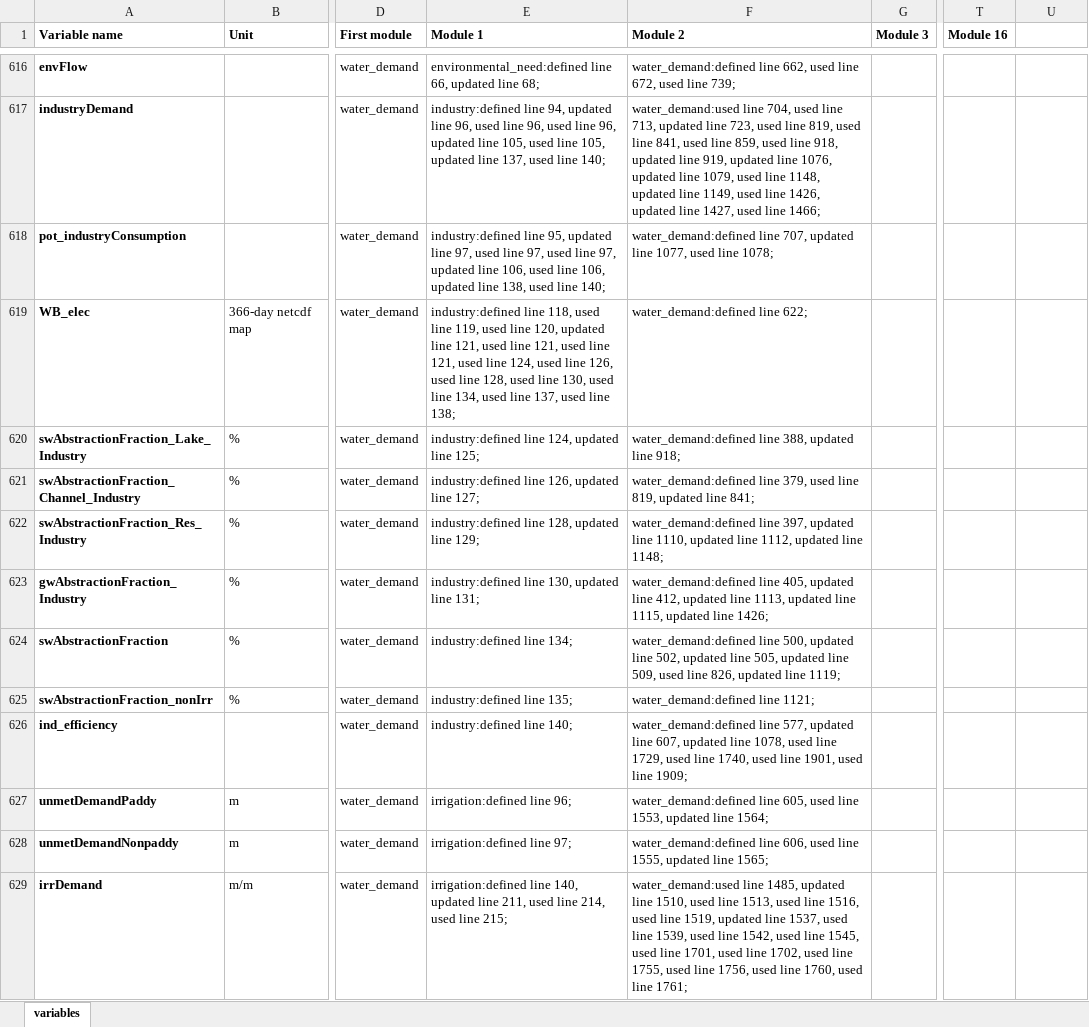
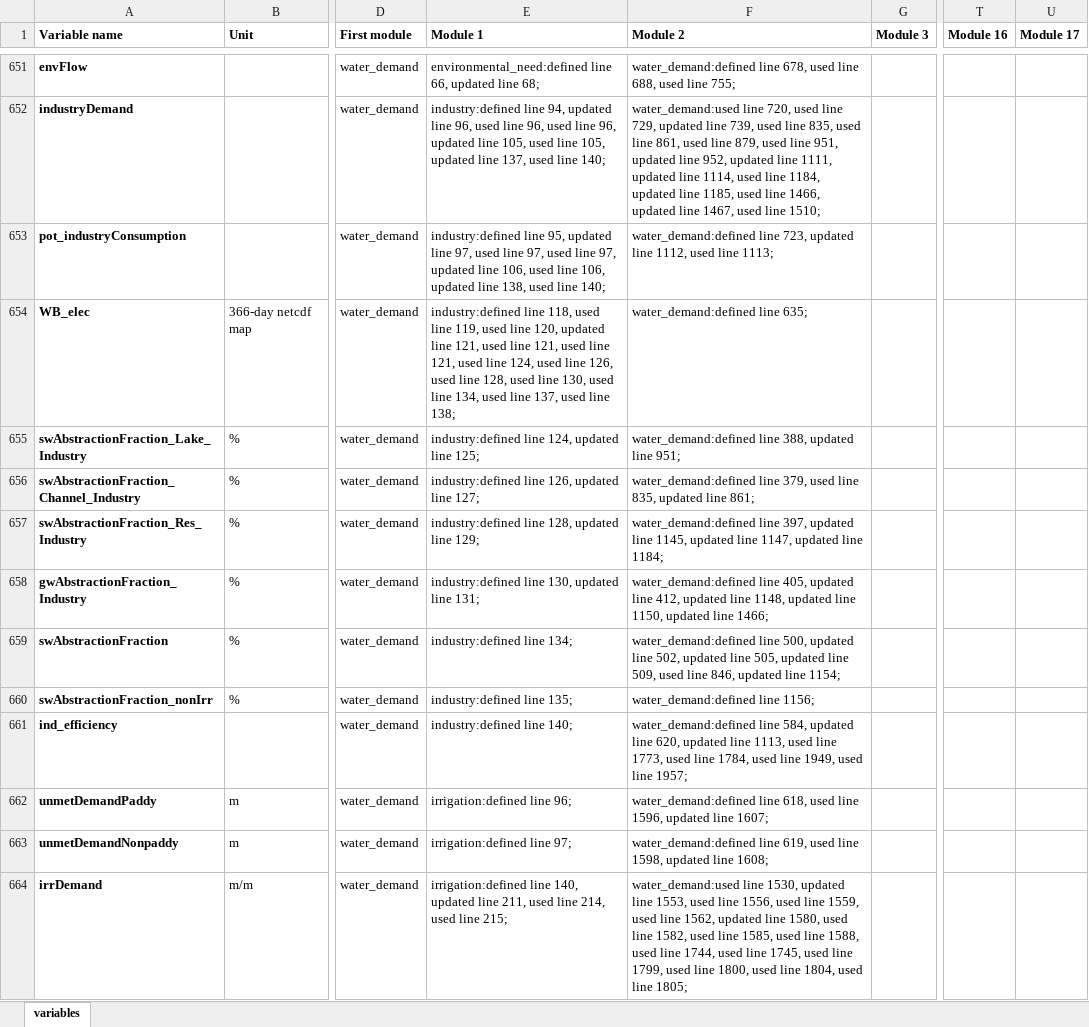
Before and after one commit to EmilioMariaNP/CWatM_emnp, an Excel workbook: cwatm/variable_documentation/selfvar.xlsx, sheet variables, drawn as a sheet; only a part is shown, gaps mark what is left out; values as stored, in another font and other column widths than the file's, no borders; addresses are those after the commit; the diff covers the shown part only; the diff names each change by its address in the sheet, - before the commit and + after, or states it on an @@ line.

Commit message:
📜 Update variable metadata

```diff
--- a/cwatm/variable_documentation/selfvar.xlsx (sheet variables)
+++ b/cwatm/variable_documentation/selfvar.xlsx (sheet variables)
-U1: (empty)
+U1: Module 17
-F651 (Module 2): water_demand:defined line 662, used line 672, used line 739;
+F651 (Module 2): water_demand:defined line 678, used line 688, used line 755;
-F652 (Module 2): water_demand:used line 704, used line 713, updated line 723, used line 819, used line 841, used line 859, used line 918, updated line 919, updated line 1076, updated line 1079, used line 1148, updated line 1149, used line 1426, updated line 1427, used line 1466;
+F652 (Module 2): water_demand:used line 720, used line 729, updated line 739, used line 835, used line 861, used line 879, used line 951, updated line 952, updated line 1111, updated line 1114, used line 1184, updated line 1185, used line 1466, updated line 1467, used line 1510;
-F653 (Module 2): water_demand:defined line 707, updated line 1077, used line 1078;
+F653 (Module 2): water_demand:defined line 723, updated line 1112, used line 1113;
-F654 (Module 2): water_demand:defined line 622;
+F654 (Module 2): water_demand:defined line 635;
-F655 (Module 2): …updated line 918;
+F655 (Module 2): …updated line 951;
-F656 (Module 2): …used line 819, updated line 841;
+F656 (Module 2): …used line 835, updated line 861;
-F657 (Module 2): …updated line 1110, updated line 1112, updated line 1148;
+F657 (Module 2): …updated line 1145, updated line 1147, updated line 1184;
-F658 (Module 2): …updated line 1113, updated line 1115, updated line 1426;
+F658 (Module 2): …updated line 1148, updated line 1150, updated line 1466;
-F659 (Module 2): …used line 826, updated line 1119;
+F659 (Module 2): …used line 846, updated line 1154;
-F660 (Module 2): water_demand:defined line 1121;
+F660 (Module 2): water_demand:defined line 1156;
-F661 (Module 2): water_demand:defined line 577, updated line 607, updated line 1078, used line 1729, used line 1740, used line 1901, used line 1909;
+F661 (Module 2): water_demand:defined line 584, updated line 620, updated line 1113, used line 1773, used line 1784, used line 1949, used line 1957;
-F662 (Module 2): water_demand:defined line 605, used line 1553, updated line 1564;
+F662 (Module 2): water_demand:defined line 618, used line 1596, updated line 1607;
-F663 (Module 2): water_demand:defined line 606, used line 1555, updated line 1565;
+F663 (Module 2): water_demand:defined line 619, used line 1598, updated line 1608;
-F664 (Module 2): water_demand:used line 1485, updated line 1510, used line 1513, used line 1516, used line 1519, updated line 1537, used line 1539, used line 1542, used line 1545, used line 1701, used line 1702, used line 1755, used line 1756, used line 1760, used line 1761;
+F664 (Module 2): water_demand:used line 1530, updated line 1553, used line 1556, used line 1559, used line 1562, updated line 1580, used line 1582, used line 1585, used line 1588, used line 1744, used line 1745, used line 1799, used line 1800, used line 1804, used line 1805;
```
Also changed, not shown: 95 added rows, 59 removed rows and 383 edited cells elsewhere in this sheet, 31 other files.
